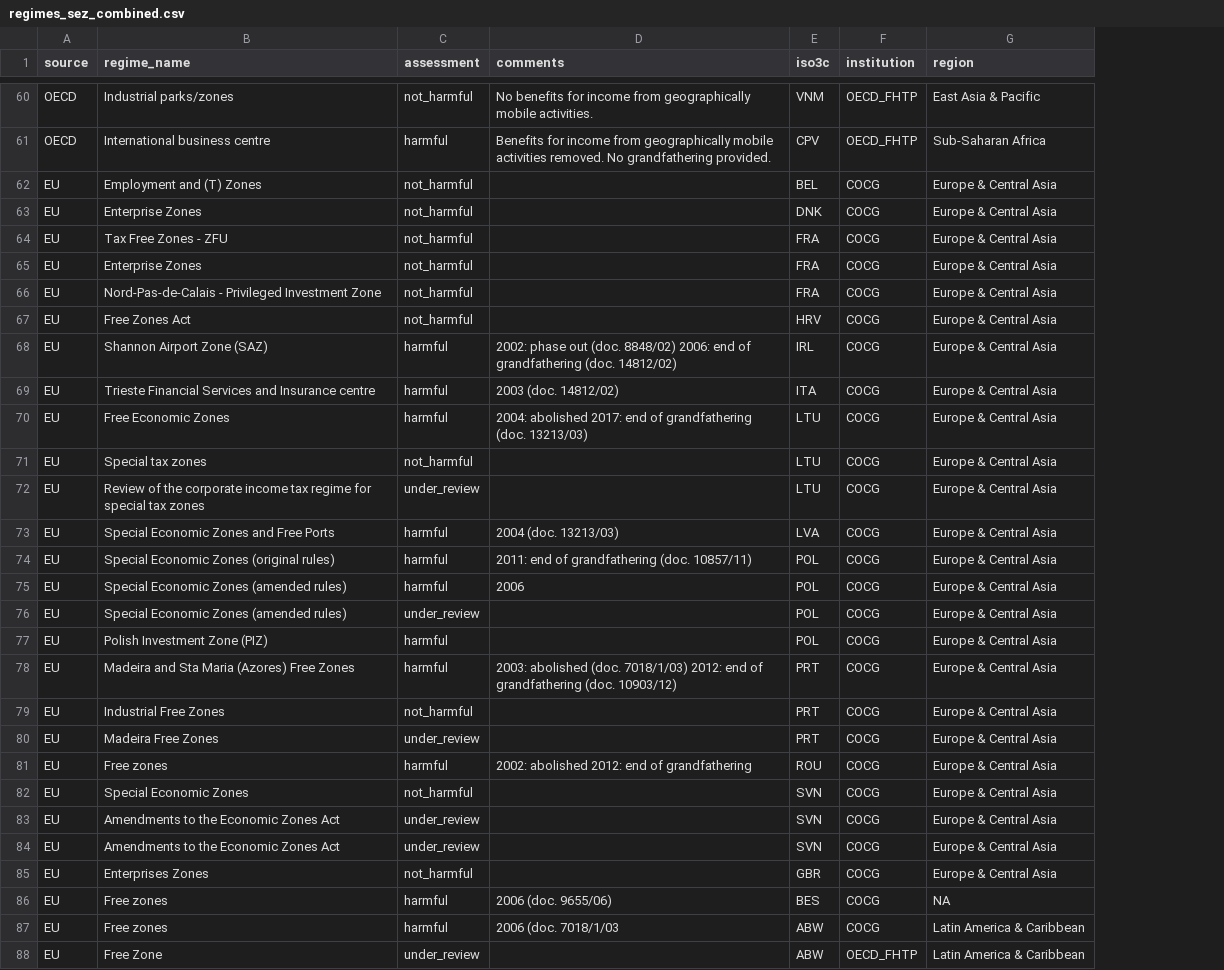
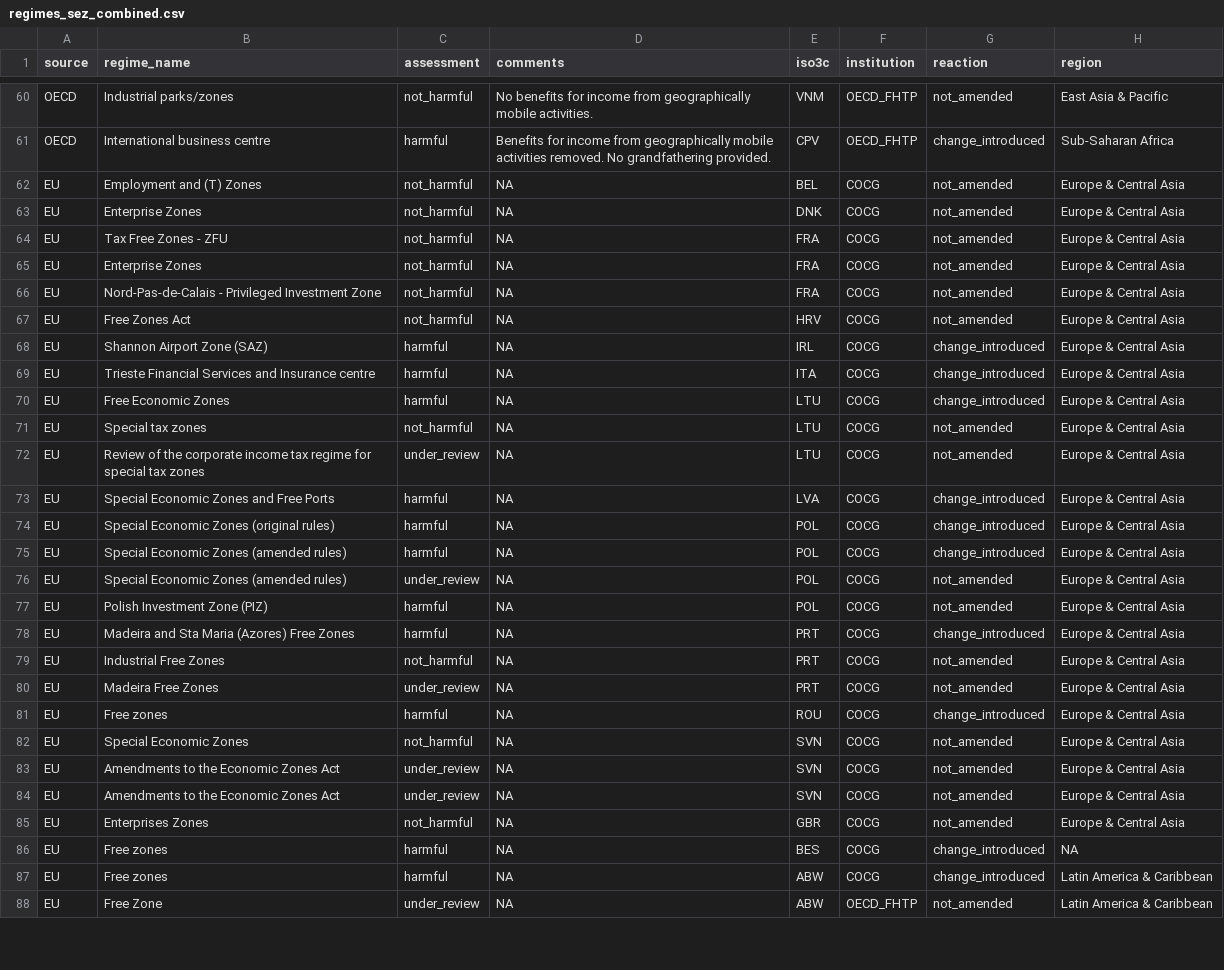
Before and after one commit to fheitmueller/sez_beps, a CSV file: data_created/regimes_sez_combined.csv, drawn as a sheet; only a part is shown, gaps mark what is left out; the diff covers the shown part only; the diff names each change by its address in the sheet, - before the commit and + after, or states it on an @@ line.

```diff
--- a/data_created/regimes_sez_combined.csv
+++ b/data_created/regimes_sez_combined.csv
+column G (reaction), rows 60-88: not_amended | change_introduced | not_amended | not_amended | not_amended | not_amended | not_amended | not_amended | change_introduced | change_introduced | change_introduced | not_amended | not_amended | change_introduced | change_introduced | change_introduced | not_amended | not_amended | change_introduced | not_amended | not_amended | change_introduced | not_amended | not_amended | not_amended | not_amended | change_introduced | change_introduced | not_amended
-D62:D67 (comments): (empty)
+D62:D67 (comments): NA
-D68 (comments): 2002: phase out (doc. 8848/02) 2006: end of grandfathering (doc. 14812/02)
+D68 (comments): NA
-D69 (comments): 2003 (doc. 14812/02)
+D69 (comments): NA
-D70 (comments): 2004: abolished 2017: end of grandfathering (doc. 13213/03)
+D70 (comments): NA
-D71:D72 (comments): (empty)
+D71:D72 (comments): NA
-D73 (comments): 2004 (doc. 13213/03)
+D73 (comments): NA
-D74 (comments): 2011: end of grandfathering (doc. 10857/11)
+D74 (comments): NA
-D75 (comments): 2006
+D75 (comments): NA
-D76:D77 (comments): (empty)
+D76:D77 (comments): NA
-D78 (comments): 2003: abolished (doc. 7018/1/03) 2012: end of grandfathering (doc. 10903/12)
+D78 (comments): NA
-D79:D80 (comments): (empty)
+D79:D80 (comments): NA
-D81 (comments): 2002: abolished 2012: end of grandfathering
+D81 (comments): NA
-D82:D85 (comments): (empty)
+D82:D85 (comments): NA
-D86 (comments): 2006 (doc. 9655/06)
+D86 (comments): NA
-D87 (comments): 2006 (doc. 7018/1/03
+D87 (comments): NA
-D88 (comments): (empty)
+D88 (comments): NA
```
Also changed, not shown: 50 edited cells elsewhere in this file, data_prepared/beps_regimes_clean.csv, data_prepared/inc_frame.csv, 17 other files.
